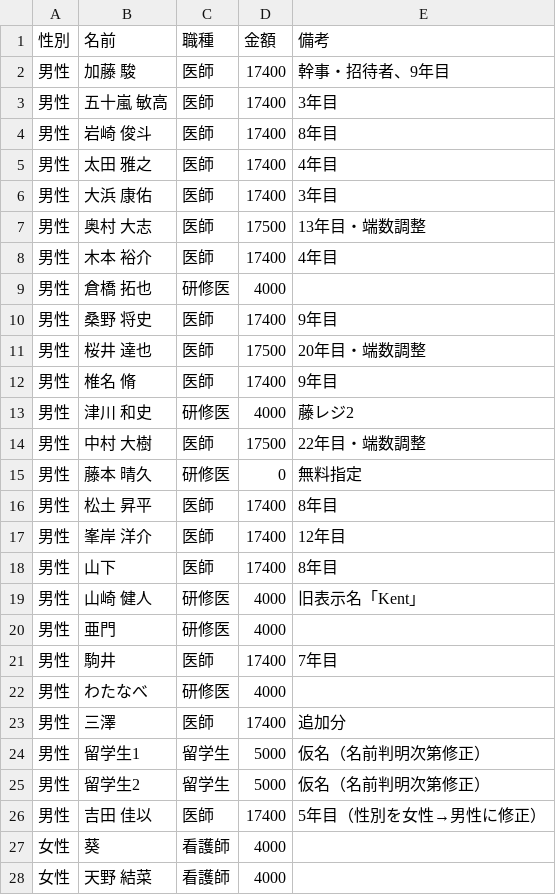
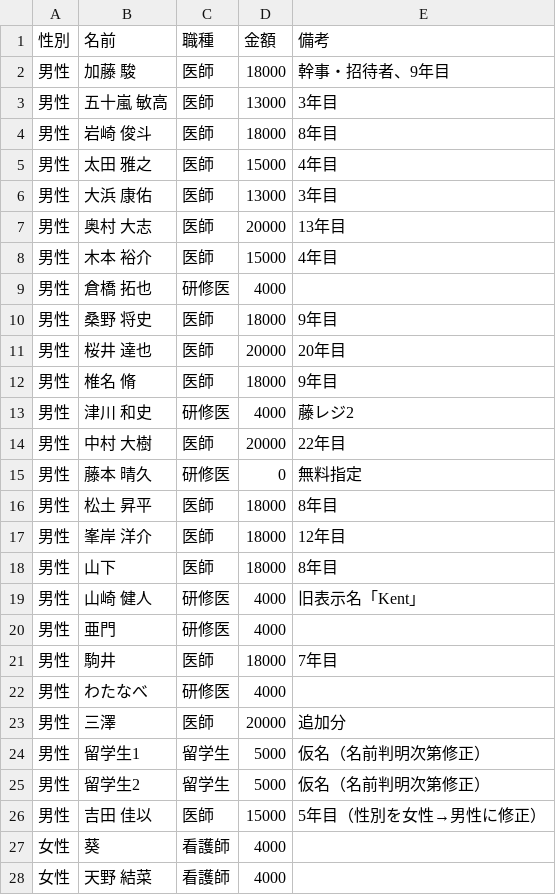
Before and after one commit to shunx06/shunx06, a CSV file: yakatabune-passenger-list.csv, drawn as a sheet; only a part is shown; the diff covers the shown part only.

```diff
--- a/yakatabune-passenger-list.csv
+++ b/yakatabune-passenger-list.csv
@@ -1,27 +1,27 @@
 性別,名前,職種,金額,備考
-男性,加藤 駿,医師,17400,幹事・招待者、9年目
-男性,五十嵐 敏高,医師,17400,3年目
-男性,岩崎 俊斗,医師,17400,8年目
-男性,太田 雅之,医師,17400,4年目
-男性,大浜 康佑,医師,17400,3年目
-男性,奥村 大志,医師,17500,13年目・端数調整
-男性,木本 裕介,医師,17400,4年目
+男性,加藤 駿,医師,18000,幹事・招待者、9年目
+男性,五十嵐 敏高,医師,13000,3年目
+男性,岩崎 俊斗,医師,18000,8年目
+男性,太田 雅之,医師,15000,4年目
+男性,大浜 康佑,医師,13000,3年目
+男性,奥村 大志,医師,20000,13年目
+男性,木本 裕介,医師,15000,4年目
 男性,倉橋 拓也,研修医,4000,
-男性,桑野 将史,医師,17400,9年目
-男性,桜井 達也,医師,17500,20年目・端数調整
-男性,椎名 脩,医師,17400,9年目
+男性,桑野 将史,医師,18000,9年目
+男性,桜井 達也,医師,20000,20年目
+男性,椎名 脩,医師,18000,9年目
 男性,津川 和史,研修医,4000,藤レジ2
-男性,中村 大樹,医師,17500,22年目・端数調整
+男性,中村 大樹,医師,20000,22年目
 男性,藤本 晴久,研修医,0,無料指定
-男性,松土 昇平,医師,17400,8年目
-男性,峯岸 洋介,医師,17400,12年目
-男性,山下,医師,17400,8年目
+男性,松土 昇平,医師,18000,8年目
+男性,峯岸 洋介,医師,18000,12年目
+男性,山下,医師,18000,8年目
 男性,山崎 健人,研修医,4000,旧表示名「Kent」
 男性,亜門,研修医,4000,
-男性,駒井,医師,17400,7年目
+男性,駒井,医師,18000,7年目
 男性,わたなべ,研修医,4000,
-男性,三澤,医師,17400,追加分
+男性,三澤,医師,20000,追加分
 男性,留学生1,留学生,5000,仮名（名前判明次第修正）
 男性,留学生2,留学生,5000,仮名（名前判明次第修正）
-男性,吉田 佳以,医師,17400,5年目（性別を女性→男性に修正）
+男性,吉田 佳以,医師,15000,5年目（性別を女性→男性に修正）
 女性,葵,看護師,4000,
```
Also changed, not shown: 1 edited cell elsewhere in this file, 1 other file.
